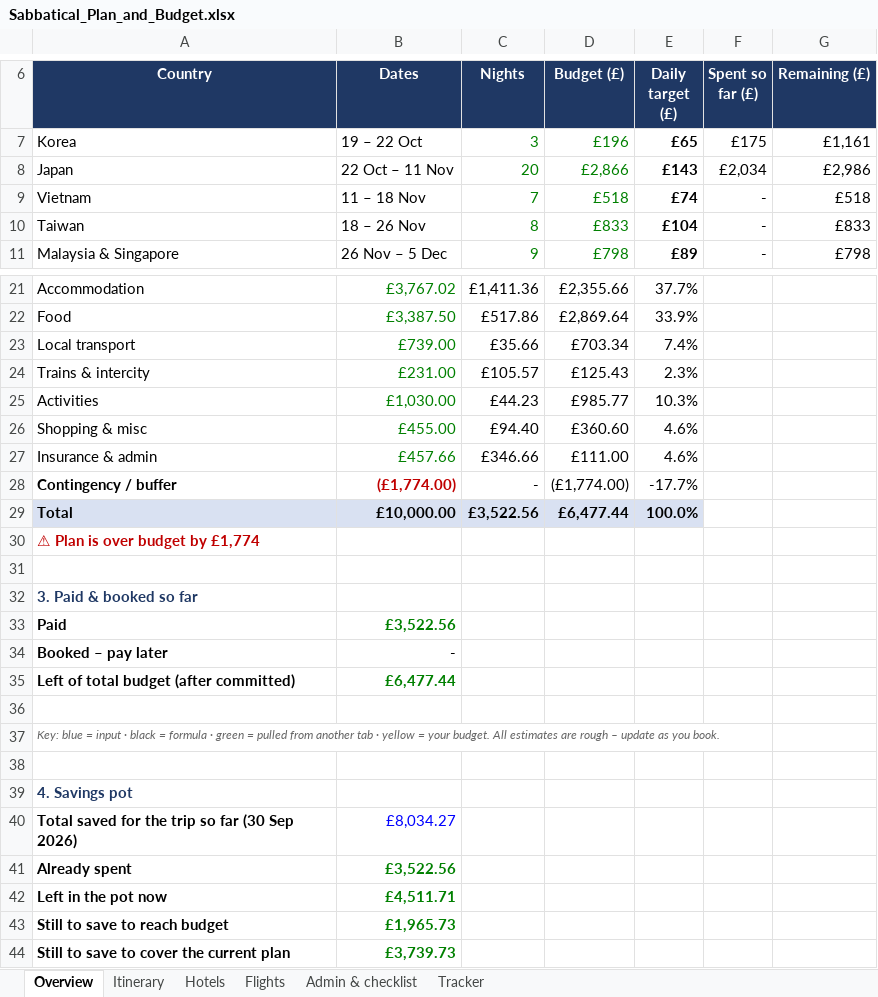
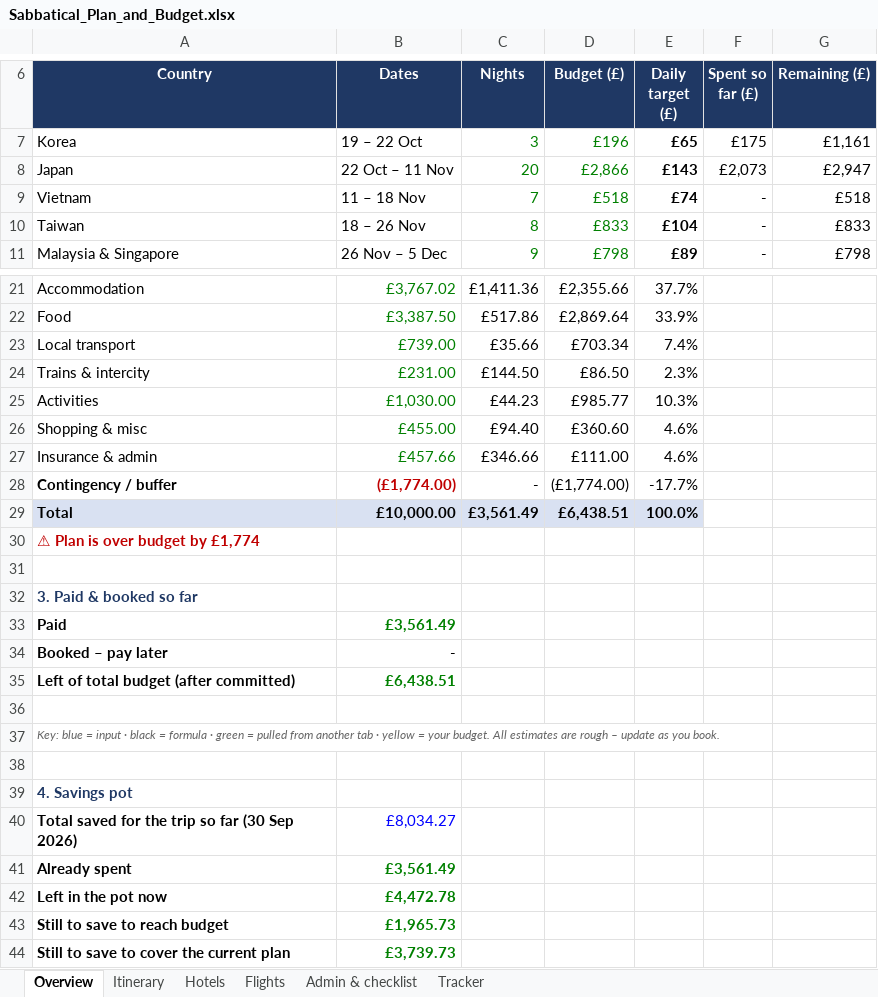
Before and after one commit to mhbae-dev/sabbatical-dashboard, an Excel workbook: Sabbatical_Plan_and_Budget.xlsx, sheet Overview, drawn as a sheet; only a part is shown, gaps mark what is left out; values as stored, in another font and other column widths than the file's, no borders; the diff names each change by its address in the sheet, - before the commit and + after, or states it on an @@ line.

```diff
--- a/Sabbatical_Plan_and_Budget.xlsx (sheet Overview)
+++ b/Sabbatical_Plan_and_Budget.xlsx (sheet Overview)
-F8 (Spent so far (£)): £2,034
+F8 (Spent so far (£)): £2,073
-G8 (Remaining (£)): £2,986
+G8 (Remaining (£)): £2,947
-C24 (Nights): £105.57
+C24 (Nights): £144.50
-D24 (Budget (£)): £125.43
+D24 (Budget (£)): £86.50
-C29 (Nights): £3,522.56
+C29 (Nights): £3,561.49
-D29 (Budget (£)): £6,477.44
+D29 (Budget (£)): £6,438.51
-B33 (Dates): £3,522.56
+B33 (Dates): £3,561.49
-B35 (Dates): £6,477.44
+B35 (Dates): £6,438.51
-B41 (Dates): £3,522.56
+B41 (Dates): £3,561.49
-B42 (Dates): £4,511.71
+B42 (Dates): £4,472.78
```
Also changed, not shown: sheet Tracker, hidden cells.
